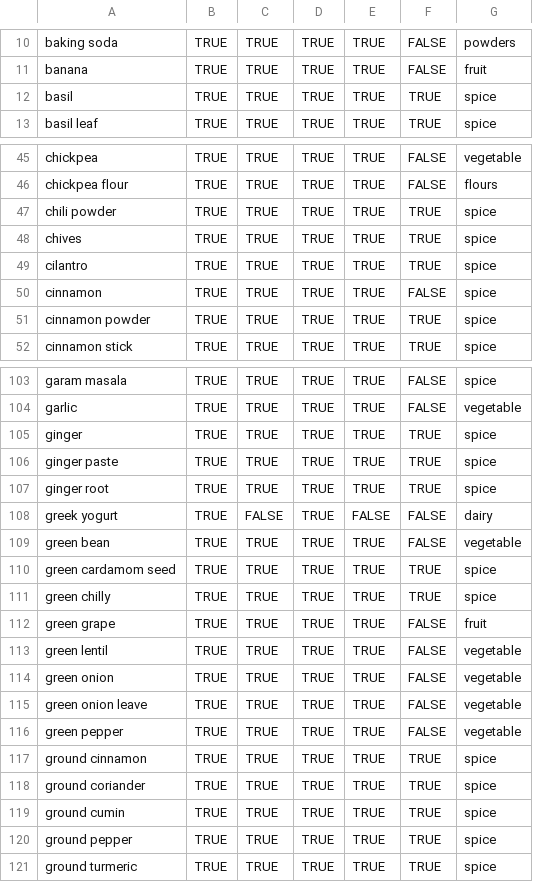
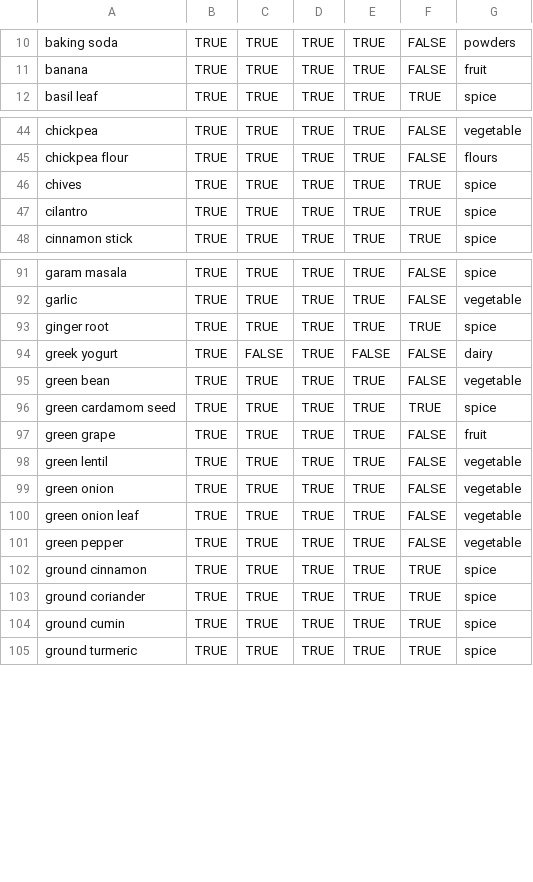
Before and after one commit to FoodConnectsPeople/foodconnectspeople-tool, a CSV file: data_sources/scripts/files/ingredients.csv, drawn as a sheet; only a part is shown, gaps mark what is left out; the diff covers the shown part only.

Commit message:
Fixed ambiguity in ingredients

```diff
--- a/data_sources/scripts/files/ingredients.csv
+++ b/data_sources/scripts/files/ingredients.csv
@@ -11,3 +11,2 @@ baking soda,TRUE,TRUE,TRUE,TRUE,FALSE,powders
 banana,TRUE,TRUE,TRUE,TRUE,FALSE,fruit
-basil,TRUE,TRUE,TRUE,TRUE,TRUE,spice
 basil leaf,TRUE,TRUE,TRUE,TRUE,TRUE,spice
@@ -46,7 +45,4 @@ chickpea,TRUE,TRUE,TRUE,TRUE,FALSE,vegetable
 chickpea flour,TRUE,TRUE,TRUE,TRUE,FALSE,flours
-chili powder,TRUE,TRUE,TRUE,TRUE,TRUE,spice
 chives,TRUE,TRUE,TRUE,TRUE,TRUE,spice
 cilantro,TRUE,TRUE,TRUE,TRUE,TRUE,spice
-cinnamon,TRUE,TRUE,TRUE,TRUE,FALSE,spice
-cinnamon powder,TRUE,TRUE,TRUE,TRUE,TRUE,spice
 cinnamon stick,TRUE,TRUE,TRUE,TRUE,TRUE,spice
@@ -104,4 +92,2 @@ garam masala,TRUE,TRUE,TRUE,TRUE,FALSE,spice
 garlic,TRUE,TRUE,TRUE,TRUE,FALSE,vegetable
-ginger,TRUE,TRUE,TRUE,TRUE,TRUE,spice
-ginger paste,TRUE,TRUE,TRUE,TRUE,TRUE,spice
 ginger root,TRUE,TRUE,TRUE,TRUE,TRUE,spice
@@ -110,3 +96,2 @@ green bean,TRUE,TRUE,TRUE,TRUE,FALSE,vegetable
 green cardamom seed,TRUE,TRUE,TRUE,TRUE,TRUE,spice
-green chilly,TRUE,TRUE,TRUE,TRUE,TRUE,spice
 green grape,TRUE,TRUE,TRUE,TRUE,FALSE,fruit
@@ -114,3 +99,3 @@ green lentil,TRUE,TRUE,TRUE,TRUE,FALSE,vegetable
 green onion,TRUE,TRUE,TRUE,TRUE,FALSE,vegetable
-green onion leave,TRUE,TRUE,TRUE,TRUE,FALSE,vegetable
+green onion leaf,TRUE,TRUE,TRUE,TRUE,FALSE,vegetable
 green pepper,TRUE,TRUE,TRUE,TRUE,FALSE,vegetable
@@ -119,3 +104,2 @@ ground coriander,TRUE,TRUE,TRUE,TRUE,TRUE,spice
 ground cumin,TRUE,TRUE,TRUE,TRUE,TRUE,spice
-ground pepper,TRUE,TRUE,TRUE,TRUE,TRUE,spice
 ground turmeric,TRUE,TRUE,TRUE,TRUE,TRUE,spice
```
Also changed, not shown: 16 removed rows and 7 edited cells elsewhere in this file, data_sources/scripts/files/events.csv, data_sources/scripts/files/ingredients-transformed.csv, 8 other files.
